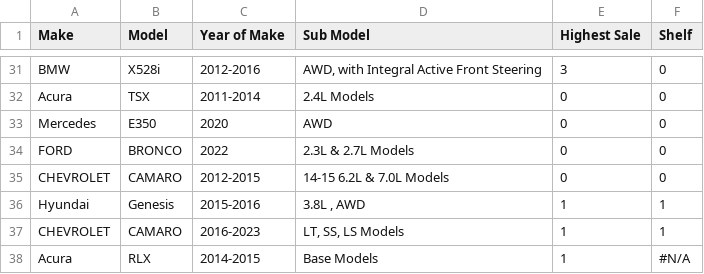
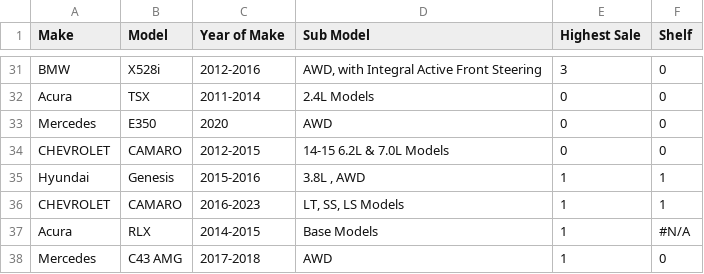
Before and after one commit to mohammad-ayesh/yard-portal, a CSV file: data.csv, drawn as a sheet; only a part is shown, gaps mark what is left out; the shorter side is filled out with more unchanged rows; the diff names each change by its address in the sheet, - before the commit and + after, or states it on an @@ line.

Commit message:
Update data.csv

```diff
--- a/data.csv
+++ b/data.csv
-row 34: FORD | BRONCO | 2022 | 2.3L & 2.7L Models | 0 | 0
```
